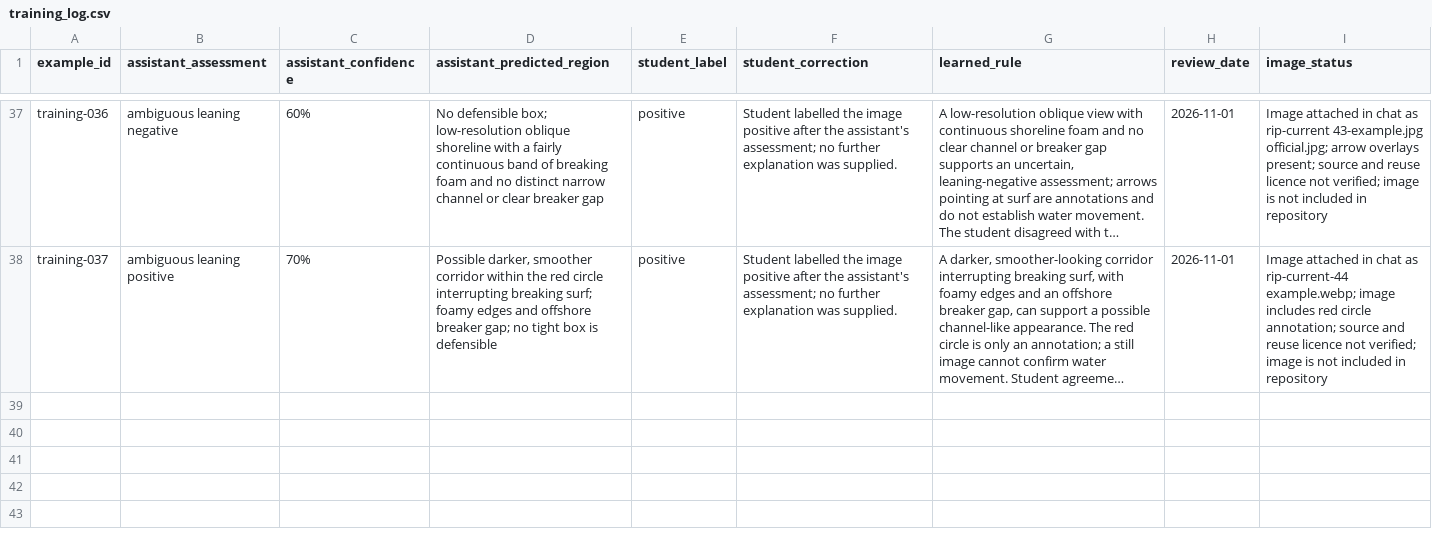
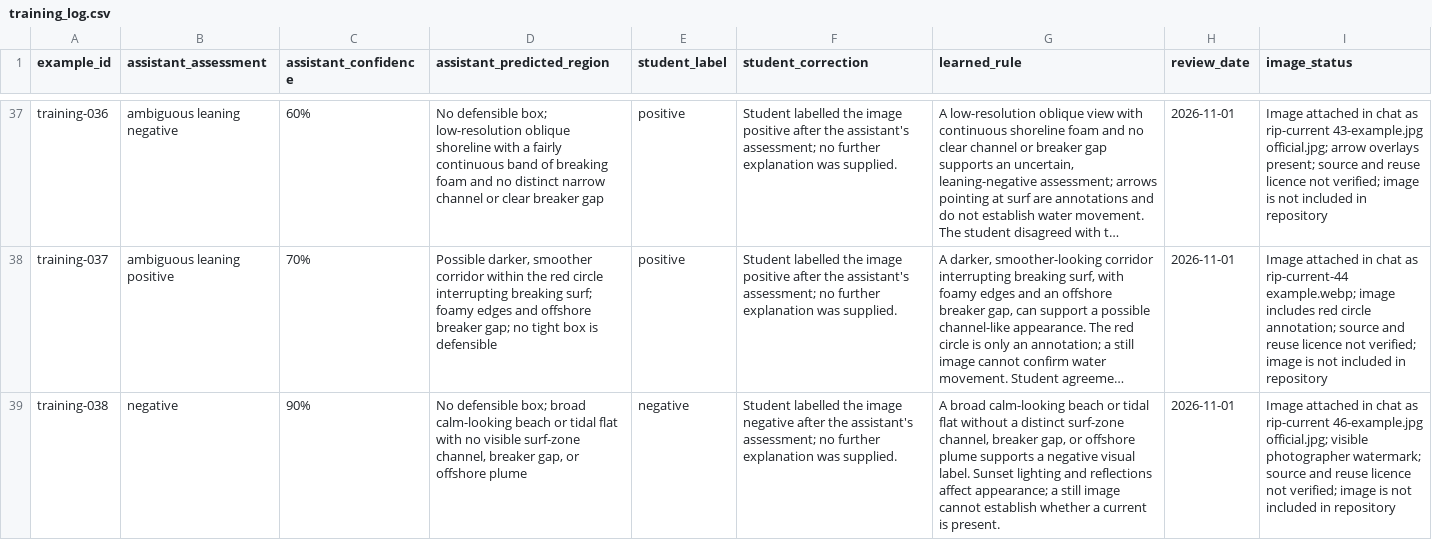
Before and after one commit to seanogor/riptide-yste-2026, a CSV file: data/training_log.csv, drawn as a sheet; only a part is shown, gaps mark what is left out; long unchanged cells end in …; the diff names each change by its address in the sheet, - before the commit and + after, or states it on an @@ line.

```diff
--- a/data/training_log.csv
+++ b/data/training_log.csv
+row 39: training-038 | negative | 90% | No defensible box; broad calm-looking beach or tidal flat with no visible surf-zone channel, breaker gap, or offshore plume | negative | Student labelled the image negative after the assistant's assessment; no further explanation was supplied. | A broad calm-looking beach or tidal flat without a distinct surf-zone channel, breaker gap, or offshore plume supports a negative visual label. Sunset lighting and reflections affect appearance; a still image cannot establish whether a current is present. | 2026-11-01 | Image attached in chat as rip-current 46-example.jpg official.jpg; visible photographer watermark; source and reuse licence not verified; image is not included in repository
```
Also changed, not shown: 1 other file.
